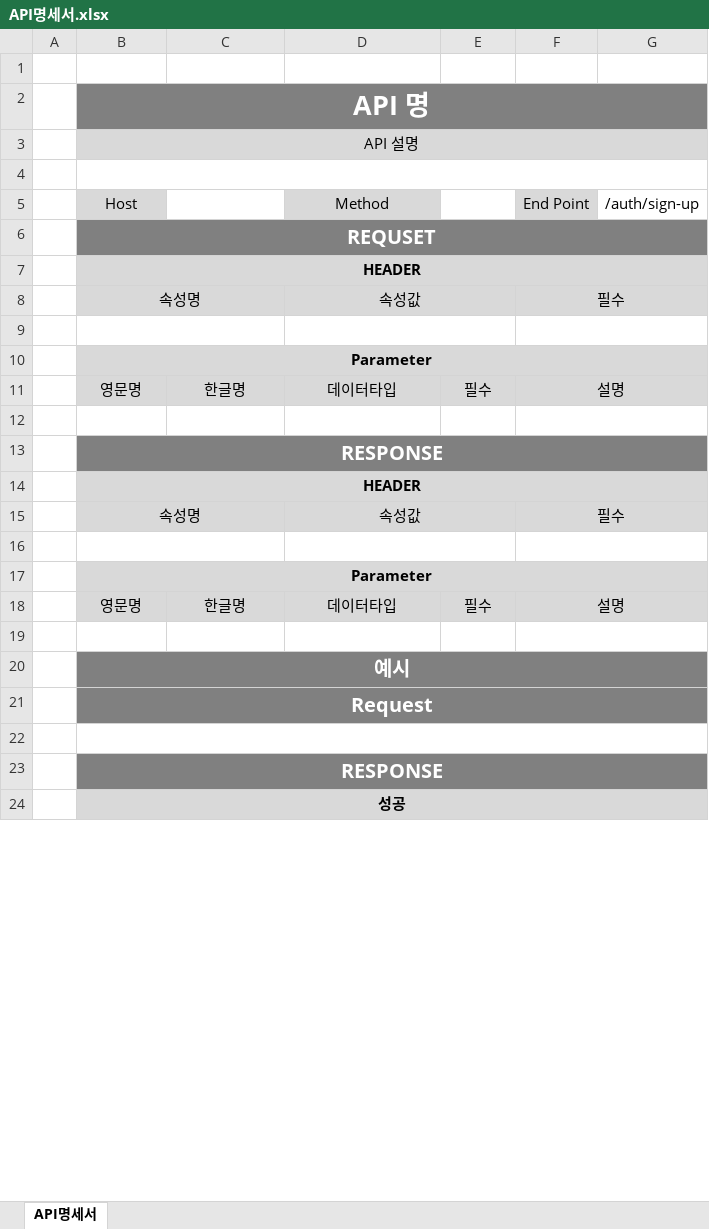
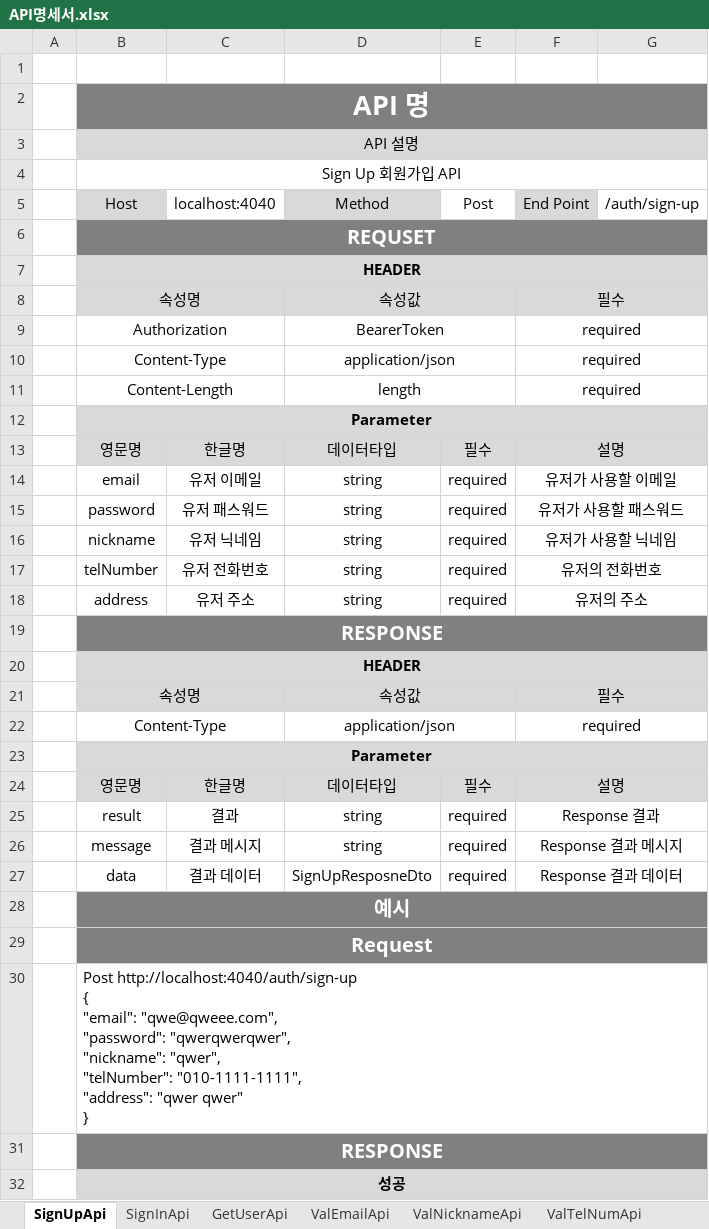
Before and after one commit to KimCoal/SOM, an Excel workbook: API명세서.xlsx, sheet SignUpApi, drawn as a sheet; only a part is shown; values as stored, in another font and other column widths than the file's, no borders; addresses are those after the commit; ↵ is a line break in a cell; the diff covers the shown part only; the diff names each change by its address in the sheet, - before the commit and + after, or states it on an @@ line.

```diff
--- a/API명세서.xlsx (sheet SignUpApi)
+++ b/API명세서.xlsx (sheet SignUpApi)
-sheet tab: API명세서
+sheet tab: SignUpApi
+sheet tab: SignInApi
+sheet tab: GetUserApi
+sheet tab: ValEmailApi
+sheet tab: ValNicknameApi
+sheet tab: ValTelNumApi
-B4: (empty)
+B4: Sign Up 회원가입 API
-C5: (empty)
+C5: localhost:4040
-E5: (empty)
+E5: Post
-row 9: (empty)
+row 9:  | Authorization |  | BearerToken |  | required
+row 10:  | Content-Type |  | application/json |  | required
+row 11:  | Content-Length |  | length |  | required
-row 14: (empty)
+row 14:  | email | 유저 이메일 | string | required | 유저가 사용할 이메일
+row 15:  | password | 유저 패스워드 | string | required | 유저가 사용할 패스워드
+row 16:  | nickname | 유저 닉네임 | string | required | 유저가 사용할 닉네임
+row 17:  | telNumber | 유저 전화번호 | string | required | 유저의 전화번호
+row 18:  | address | 유저 주소 | string | required | 유저의 주소
-row 22: (empty)
+row 22:  | Content-Type |  | application/json |  | required
-row 25: (empty)
+row 25:  | result | 결과 | string | required | Response 결과
+row 26:  | message | 결과 메시지 | string | required | Response 결과 메시지
+row 27:  | data | 결과 데이터 | SignUpResposneDto | required | Response 결과 데이터
-B30: (empty)
+B30: Post http://localhost:4040/auth/sign-up ↵ { ↵ "email": "qwe@qweee.com", ↵ "password": "qwerqwerqwer", ↵ "nickname": "qwer", ↵ "telNumber": "010-1111-1111", ↵ "address": "qwer qwer" ↵ }
```
Also changed, not shown: 1 added row and 1 edited cell elsewhere in this sheet, other sheet tabs, 1 other file.
